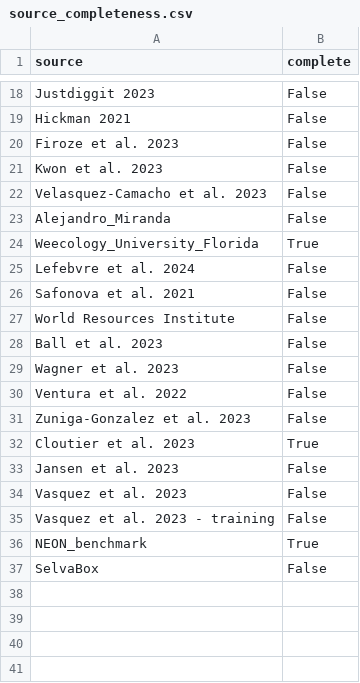
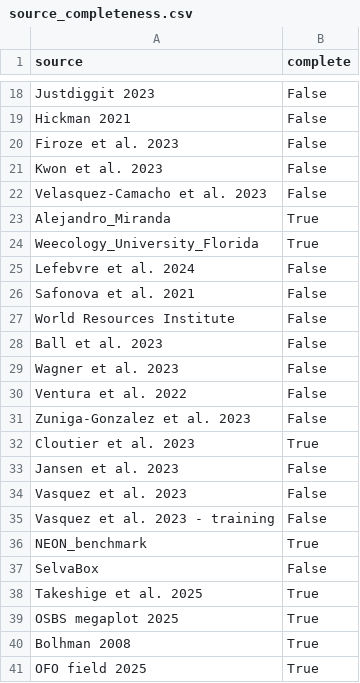
Before and after one commit to weecology/MillionTrees, a CSV file: data_prep/source_completeness.csv, drawn as a sheet; only a part is shown, gaps mark what is left out.

```diff
--- a/data_prep/source_completeness.csv
+++ b/data_prep/source_completeness.csv
@@ -22,3 +22,3 @@ source,complete
 "Velasquez-Camacho et al. 2023",False
-"Alejandro_Miranda",False
+"Alejandro_Miranda",True
 "Weecology_University_Florida",True
@@ -37 +37,5 @@ source,complete
 "SelvaBox",False
+"Takeshige et al. 2025",True
+"OSBS megaplot 2025",True
+"Bolhman 2008",True
+"OFO field 2025",True
```
Also changed, not shown: 9 other files.
